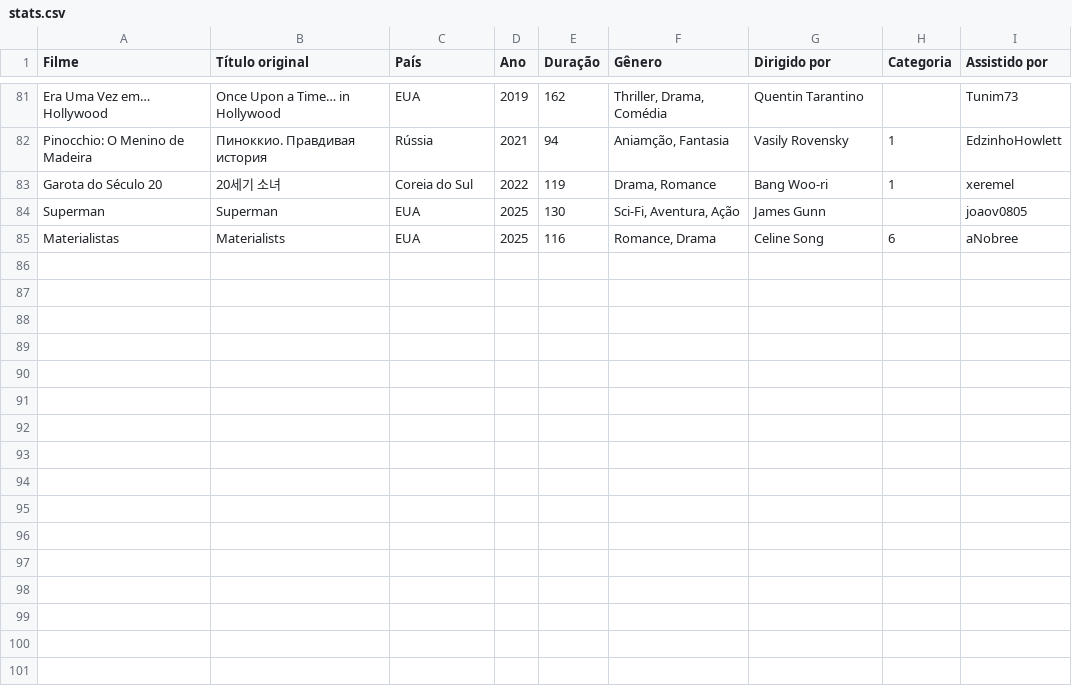
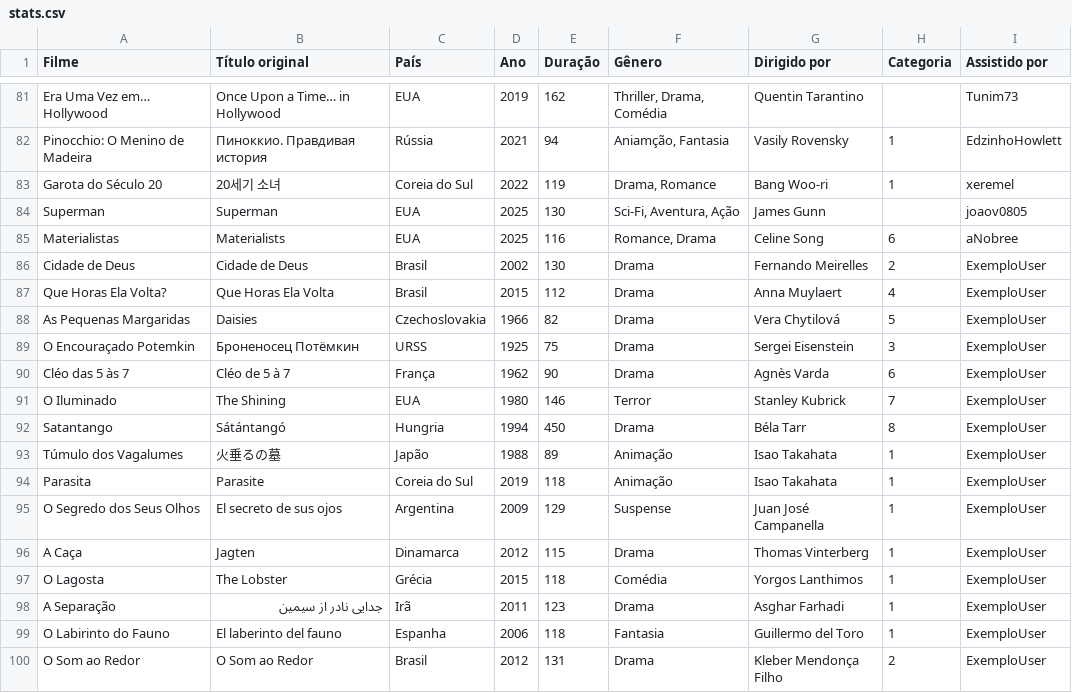
Before and after one commit to Gallicchio-Tavares/Analise-estatistica-participantes, a CSV file: 2025/stats.csv, drawn as a sheet; only a part is shown, gaps mark what is left out.

Commit message:
add: usuário exemplo

```diff
--- a/2025/stats.csv
+++ b/2025/stats.csv
@@ -85 +85,16 @@ Superman,Superman,EUA,2025,130,"Sci-Fi, Aventura, Ação",James Gunn,,joaov0805
 Materialistas,Materialists,EUA,2025,116,"Romance, Drama",Celine Song,6,aNobree
+Cidade de Deus,Cidade de Deus,Brasil,2002,130,Drama,Fernando Meirelles,2,ExemploUser
+Que Horas Ela Volta?,Que Horas Ela Volta,Brasil,2015,112,Drama,Anna Muylaert,4,ExemploUser
+As Pequenas Margaridas,Daisies,Czechoslovakia,1966,82,Drama,Vera Chytilová,5,ExemploUser
+O Encouraçado Potemkin,Броненосец Потёмкин,URSS,1925,75,Drama,Sergei Eisenstein,3,ExemploUser
+Cléo das 5 às 7,Cléo de 5 à 7,França,1962,90,Drama,Agnès Varda,6,ExemploUser
+O Iluminado,The Shining,EUA,1980,146,Terror,Stanley Kubrick,7,ExemploUser
+Satantango,Sátántangó,Hungria,1994,450,Drama,Béla Tarr,8,ExemploUser
+Túmulo dos Vagalumes,火垂るの墓,Japão,1988,89,Animação,Isao Takahata,1,ExemploUser
+Parasita,Parasite,Coreia do Sul,2019,118,Animação,Isao Takahata,1,ExemploUser
+O Segredo dos Seus Olhos,El secreto de sus ojos,Argentina,2009,129,Suspense,Juan José Campanella,1,ExemploUser
+A Caça,Jagten,Dinamarca,2012,115,Drama,Thomas Vinterberg,1,ExemploUser
+O Lagosta,The Lobster,Grécia,2015,118,Comédia,Yorgos Lanthimos,1,ExemploUser
+A Separação,جدایی نادر از سیمین,Irã,2011,123,Drama,Asghar Farhadi,1,ExemploUser
+O Labirinto do Fauno,El laberinto del fauno,Espanha,2006,118,Fantasia,Guillermo del Toro,1,ExemploUser
+O Som ao Redor,O Som ao Redor,Brasil,2012,131,Drama,Kleber Mendonça Filho,2,ExemploUser
```
Also changed, not shown: 1 other file.
